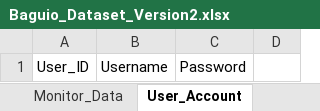
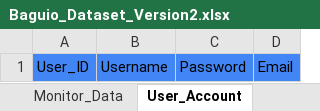
Before and after one commit to Jryx0601/CulTour_Ellison_and_Friends, an Excel workbook: Thesis_Codes/Back_End/Baguio_Dataset_Version2.xlsx, sheet User_Account, drawn as a sheet; values as stored, in another font and other column widths than the file's, no borders; the diff names each change by its address in the sheet, - before the commit and + after, or states it on an @@ line.

```diff
--- a/Thesis_Codes/Back_End/Baguio_Dataset_Version2.xlsx (sheet User_Account)
+++ b/Thesis_Codes/Back_End/Baguio_Dataset_Version2.xlsx (sheet User_Account)
-A1:D1 fill: none
+A1:D1 fill: #4285F4
-D1: (empty)
+D1: Email
```
Also changed, not shown: sheet Restaurant, sheet Tourist Attraction, other sheet tabs, 12 other files.
